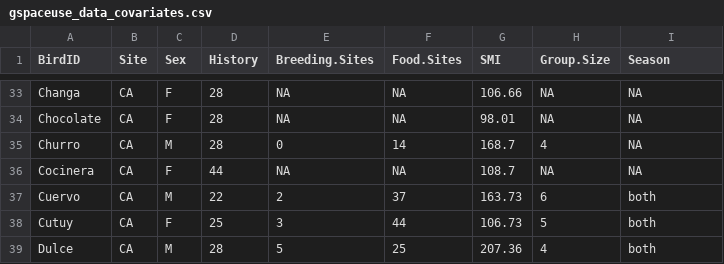
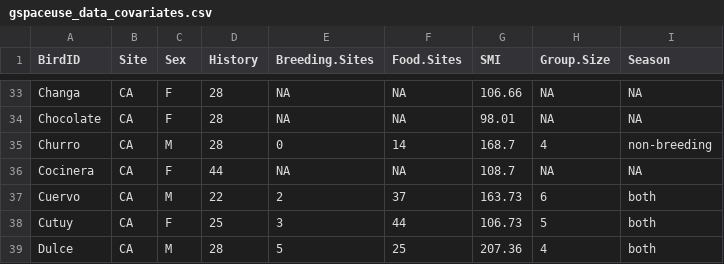
Before and after one commit to corinalogan/grackles, a CSV file: Files/Preregistrations/gspaceuse_data_covariates.csv, drawn as a sheet; only a part is shown, gaps mark what is left out.

```diff
--- a/Files/Preregistrations/gspaceuse_data_covariates.csv
+++ b/Files/Preregistrations/gspaceuse_data_covariates.csv
@@ -34,3 +34,3 @@ Changa,CA,F,28,NA,NA,106.66,NA,NA
 Chocolate,CA,F,28,NA,NA,98.01,NA,NA
-Churro,CA,M,28,0,14,168.7,4,NA
+Churro,CA,M,28,0,14,168.7,4,non-breeding
 Cocinera,CA,F,44,NA,NA,108.7,NA,NA
```
Also changed, not shown: 1 other file.
